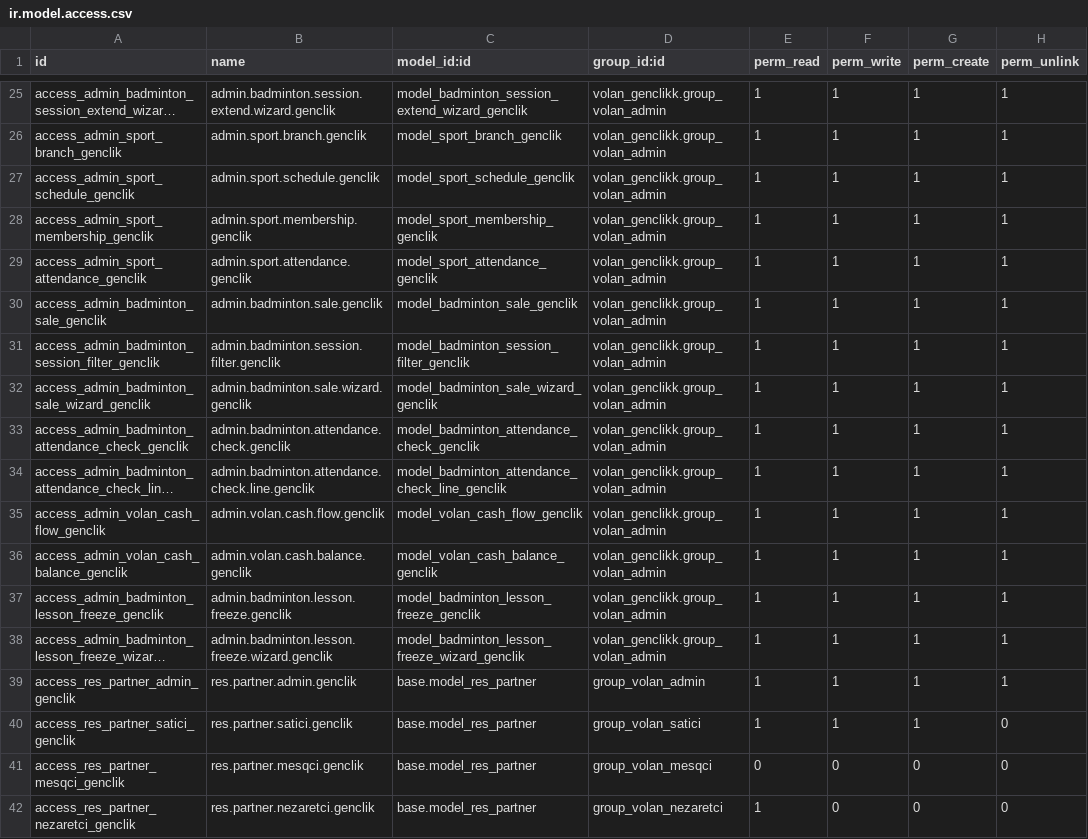
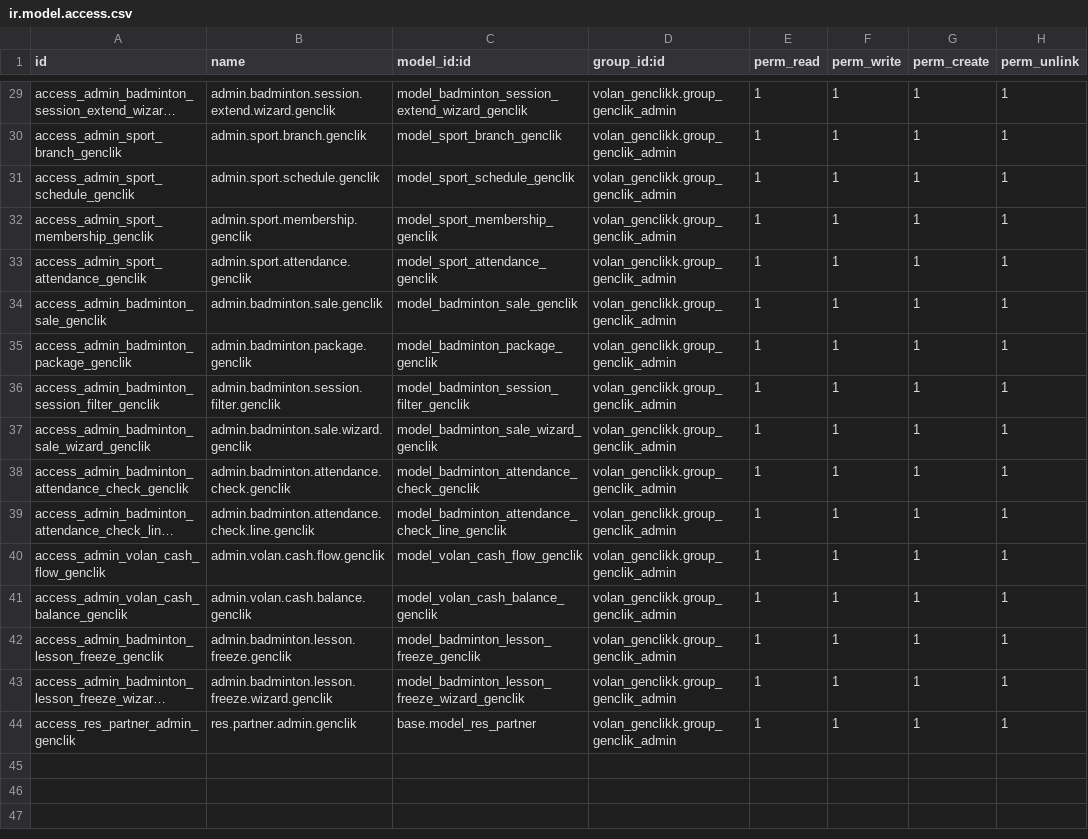
Before and after one commit to 7aim/BadmintonOdooG, a CSV file: security/ir.model.access.csv, drawn as a sheet; only a part is shown, gaps mark what is left out; long unchanged cells end in …; removed rows and columns are numbered as before the commit, all else as after; the diff covers the shown part only; the diff names each change by its address in the sheet, - before the commit and + after, or states it on an @@ line.

```diff
--- a/security/ir.model.access.csv
+++ b/security/ir.model.access.csv
-D29:D34 (group_id:id): volan_genclikk.group_volan_admin
+D29:D34 (group_id:id): volan_genclikk.group_genclik_admin
+row 35: access_admin_badminton_package_genclik | admin.badminton.package.genclik | model_badminton_package_genclik | volan_genclikk.group_genclik_admin | 1 | 1 | 1 | 1
-D36:D43 (group_id:id): volan_genclikk.group_volan_admin
+D36:D43 (group_id:id): volan_genclikk.group_genclik_admin
-D44 (group_id:id): group_volan_admin
+D44 (group_id:id): volan_genclikk.group_genclik_admin
-row 40: access_res_partner_satici_genclik | res.partner.satici.genclik | base.model_res_partner | group_volan_satici | 1 | 1 | 1 | 0
-row 41: access_res_partner_mesqci_genclik | res.partner.mesqci.genclik | base.model_res_partner | group_volan_mesqci | 0 | 0 | 0 | 0
-row 42: access_res_partner_nezaretci_genclik | res.partner.nezaretci.genclik | base.model_res_partner | group_volan_nezaretci | 1 | 0 | 0 | 0
```
Also changed, not shown: 4 added rows and 23 edited cells elsewhere in this file, 25 other files.
